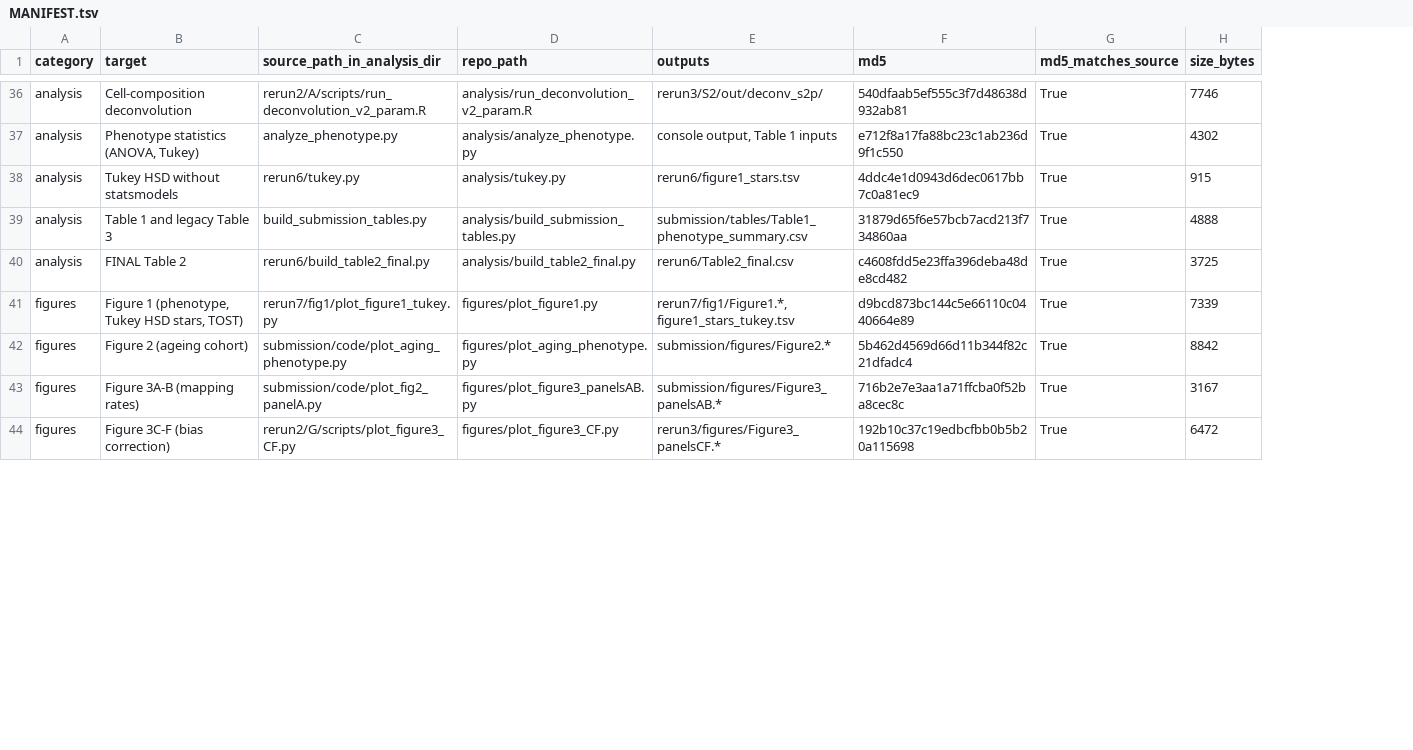
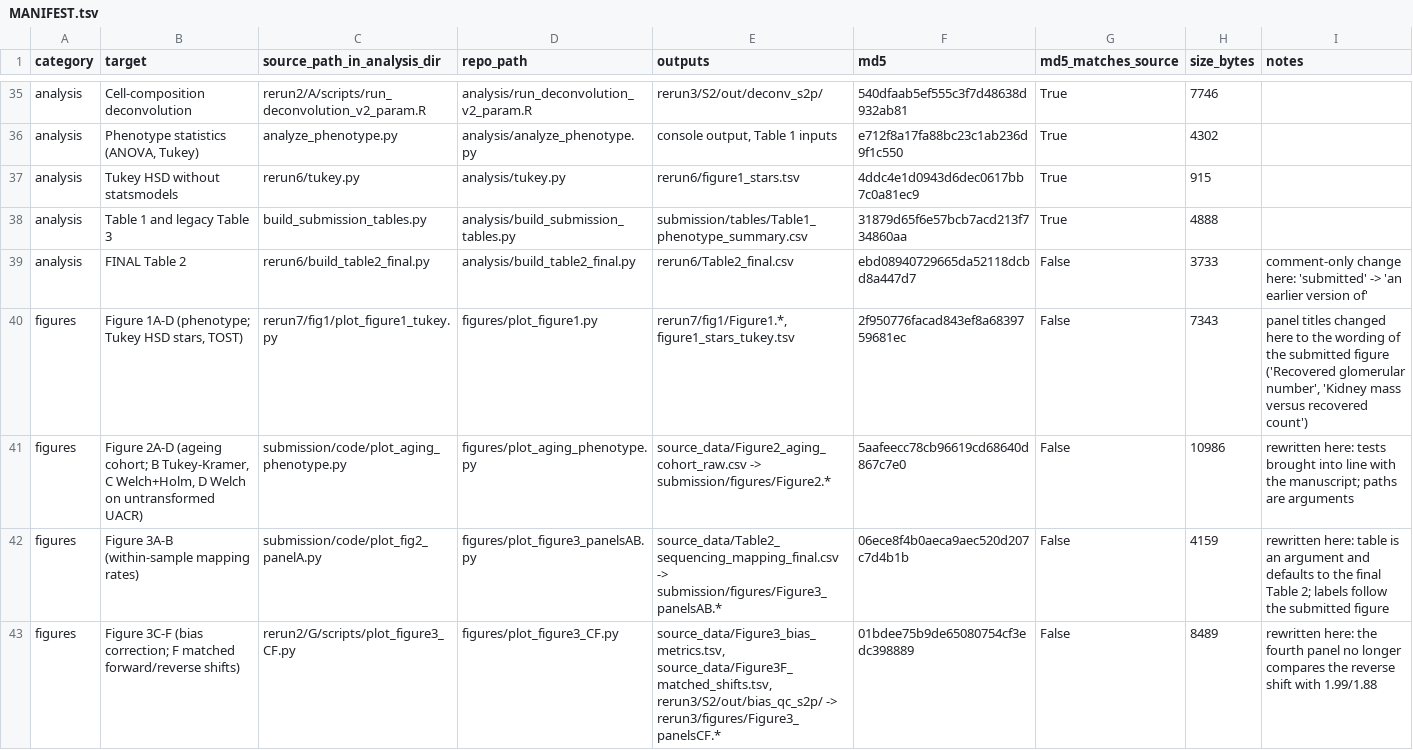
Before and after one commit to masakiwatanabe-labani/fvb-nephron-density, a TSV file: MANIFEST.tsv, drawn as a sheet; only a part is shown, gaps mark what is left out; removed rows and columns are numbered as before the commit, all else as after; the diff covers the shown part only; the diff names each change by its address in the sheet, - before the commit and + after, or states it on an @@ line.

```diff
--- a/MANIFEST.tsv
+++ b/MANIFEST.tsv
+column I (notes), rows 39-40: comment-only change here: 'submitted' -> 'an earlier version of' | panel titles changed here to the wording of the submitted figure ('Recovered glomerular number', 'Kidney mass versus recovered count'); row 42: rewritten here: table is an argument and defaults to the final Table 2; labels follow the submitted figure
-F39 (md5): c4608fdd5e23ffa396deba48de8cd482
+F39 (md5): ebd08940729665da52118dcbd8a447d7
-G39:G40 (md5_matches_source): True
+G39:G40 (md5_matches_source): False
-H39 (size_bytes): 3725
+H39 (size_bytes): 3733
-B40 (target): Figure 1 (phenotype, Tukey HSD stars, TOST)
+B40 (target): Figure 1A-D (phenotype; Tukey HSD stars, TOST)
-F40 (md5): d9bcd873bc144c5e66110c0440664e89
+F40 (md5): 2f950776facad843ef8a6839759681ec
-H40 (size_bytes): 7339
+H40 (size_bytes): 7343
-row 42: figures | Figure 2 (ageing cohort) | submission/code/plot_aging_phenotype.py | figures/plot_aging_phenotype.py | submission/figures/Figure2.* | 5b462d4569d66d11b344f82c21dfadc4 | True | 8842
+row 41: figures | Figure 2A-D (ageing cohort; B Tukey-Kramer, C Welch+Holm, D Welch on untransformed UACR) | submission/code/plot_aging_phenotype.py | figures/plot_aging_phenotype.py | source_data/Figure2_aging_cohort_raw.csv -> submission/figures/Figure2.* | 5aafeecc78cb96619cd68640d867c7e0 | False | 10986 | rewritten here: tests brought into line with the manuscript; paths are arguments
-B42 (target): Figure 3A-B (mapping rates)
+B42 (target): Figure 3A-B (within-sample mapping rates)
-E42 (outputs): submission/figures/Figure3_panelsAB.*
+E42 (outputs): source_data/Table2_sequencing_mapping_final.csv -> submission/figures/Figure3_panelsAB.*
-F42 (md5): 716b2e7e3aa1a71ffcba0f52ba8cec8c
+F42 (md5): 06ece8f4b0aeca9aec520d207c7d4b1b
-G42 (md5_matches_source): True
+G42 (md5_matches_source): False
-H42 (size_bytes): 3167
+H42 (size_bytes): 4159
-row 44: figures | Figure 3C-F (bias correction) | rerun2/G/scripts/plot_figure3_CF.py | figures/plot_figure3_CF.py | rerun3/figures/Figure3_panelsCF.* | 192b10c37c19edbcfbb0b5b20a115698 | True | 6472
+row 43: figures | Figure 3C-F (bias correction; F matched forward/reverse shifts) | rerun2/G/scripts/plot_figure3_CF.py | figures/plot_figure3_CF.py | source_data/Figure3_bias_metrics.tsv, source_data/Figure3F_matched_shifts.tsv, rerun3/S2/out/bias_qc_s2p/ -> rerun3/figures/Figure3_panelsCF.* | 01bdee75b9de65080754cf3edc398889 | False | 8489 | rewritten here: the fourth panel no longer compares the reverse shift with 1.99/1.88
```
Also changed, not shown: 4 added rows, 3 removed rows and 14 edited cells elsewhere in this file, source_data/Figure7C_kidney_vs_liver.tsv, 16 other files.
